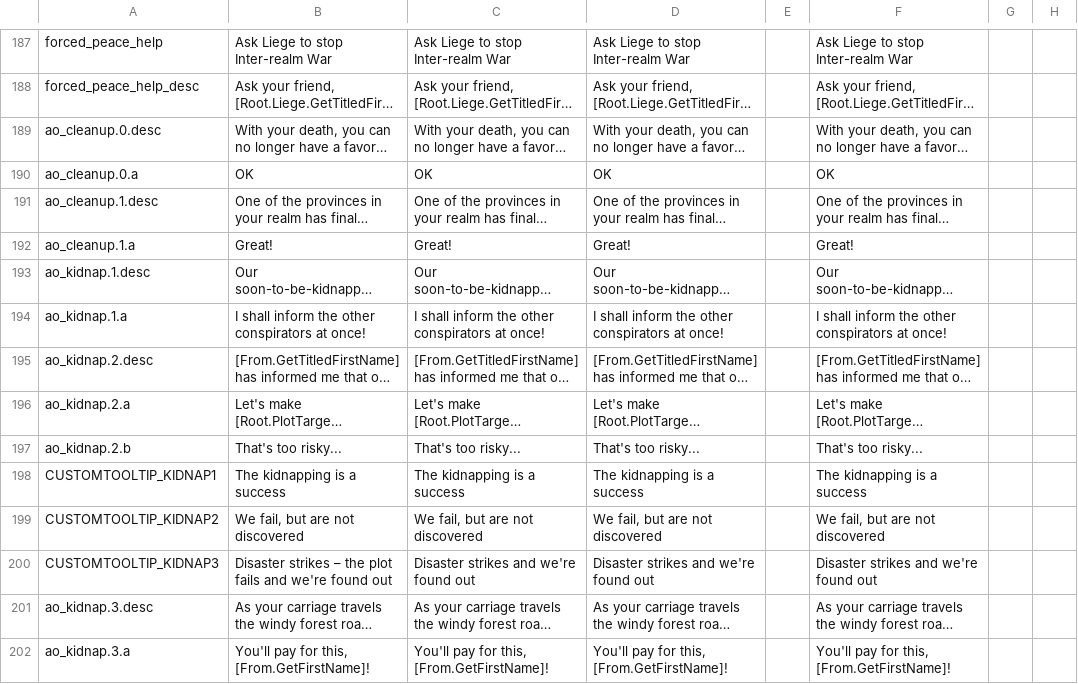
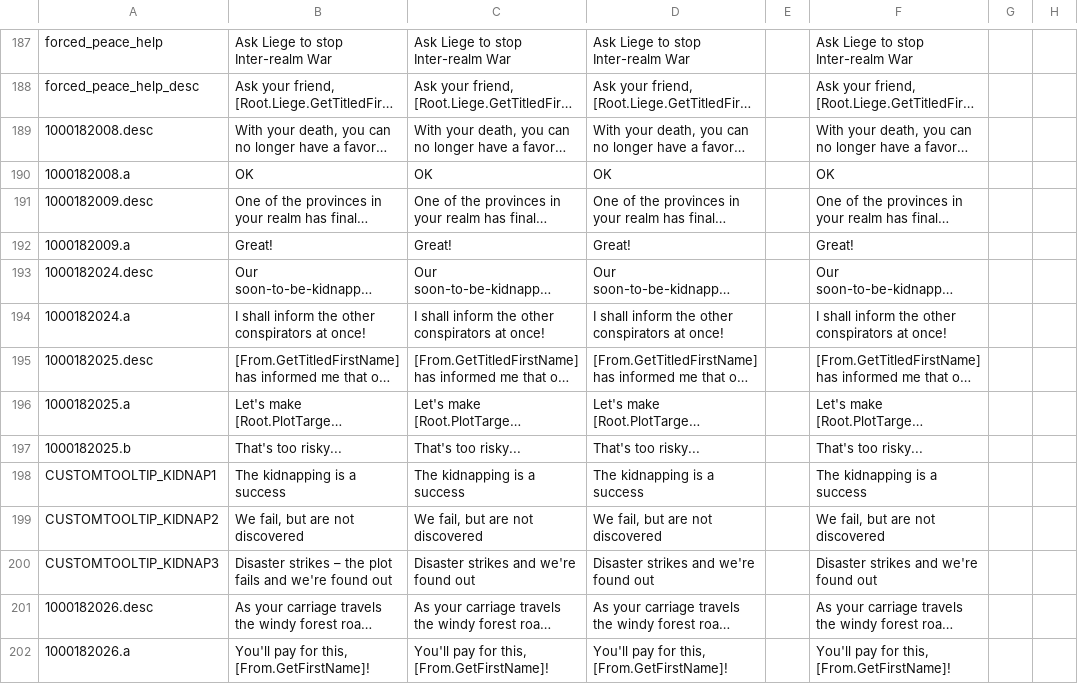
Before and after one commit to localiser/CK2Plus-Core, a CSV file: CK2Plus/localisation/ao_obj_events.csv, drawn as a sheet; only a part is shown, gaps mark what is left out; long unchanged cells end in …; the diff covers the shown part only; the diff names each change by its address in the sheet, - before the commit and + after, or states it on an @@ line.

```diff
--- a/CK2Plus/localisation/ao_obj_events.csv
+++ b/CK2Plus/localisation/ao_obj_events.csv
-A189: ao_cleanup.0.desc
+A189: 1000182008.desc
-A190: ao_cleanup.0.a
+A190: 1000182008.a
-A191: ao_cleanup.1.desc
+A191: 1000182009.desc
-A192: ao_cleanup.1.a
+A192: 1000182009.a
-A193: ao_kidnap.1.desc
+A193: 1000182024.desc
-A194: ao_kidnap.1.a
+A194: 1000182024.a
-A195: ao_kidnap.2.desc
+A195: 1000182025.desc
-A196: ao_kidnap.2.a
+A196: 1000182025.a
-A197: ao_kidnap.2.b
+A197: 1000182025.b
-A201: ao_kidnap.3.desc
+A201: 1000182026.desc
-A202: ao_kidnap.3.a
+A202: 1000182026.a
```
Also changed, not shown: 72 edited cells elsewhere in this file, CK2Plus/localisation/v1_10.csv, 8 other files.
